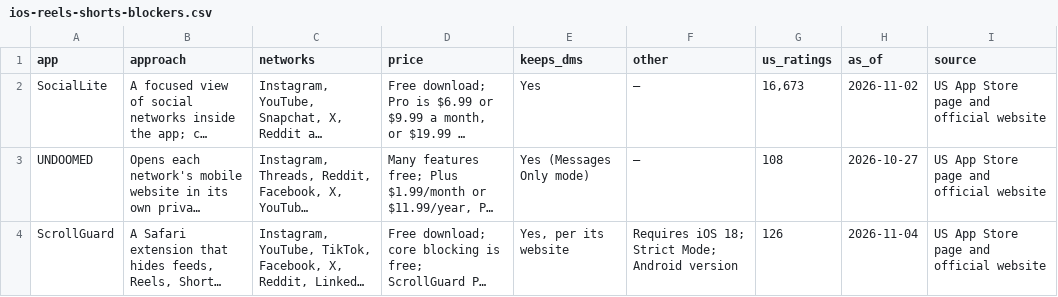
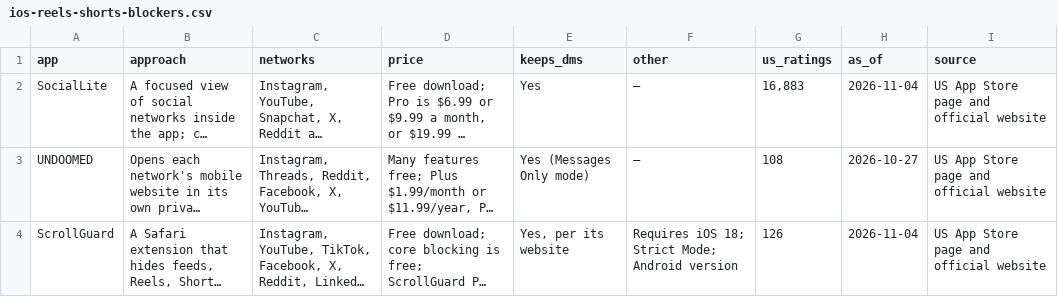
Before and after one commit to ayumu-kitabayashi/awesome-reels-shorts-blockers, a CSV file: data/ios-reels-shorts-blockers.csv, drawn as a sheet; only a part is shown; long unchanged cells end in …; the diff names each change by its address in the sheet, - before the commit and + after, or states it on an @@ line.

```diff
--- a/data/ios-reels-shorts-blockers.csv
+++ b/data/ios-reels-shorts-blockers.csv
-G2 (us_ratings): 16,673
+G2 (us_ratings): 16,883
-H2 (as_of): 2026-11-02
+H2 (as_of): 2026-11-04
```
Also changed, not shown: 44 other files.
